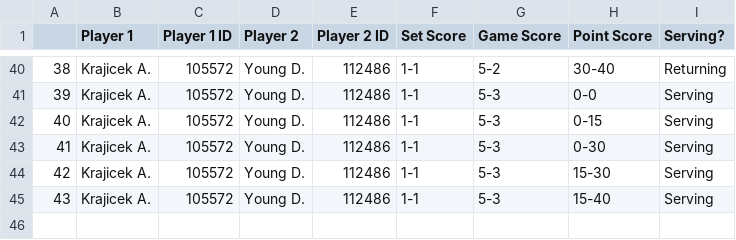
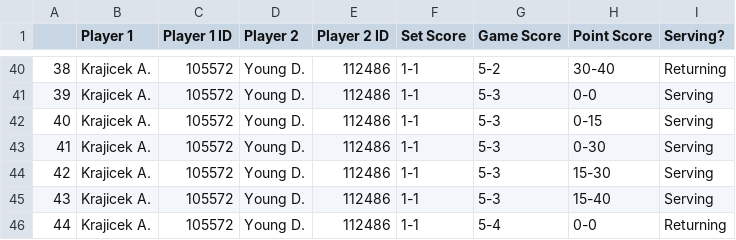
Before and after one commit to haroldmli/04-Tennis-Point-by-Point-Project, a CSV file: Scraped Matches/2016-08-01_105572_112486_archive.csv, drawn as a sheet; only a part is shown, gaps mark what is left out.

```diff
--- a/Scraped Matches/2016-08-01_105572_112486_archive.csv
+++ b/Scraped Matches/2016-08-01_105572_112486_archive.csv
@@ -45 +45,2 @@
 43,Krajicek A.,105572,Young D.,112486,1-1,5-3,15-40,Serving
+44,Krajicek A.,105572,Young D.,112486,1-1,5-4,0-0,Returning
```
Also changed, not shown: 1 other file.
